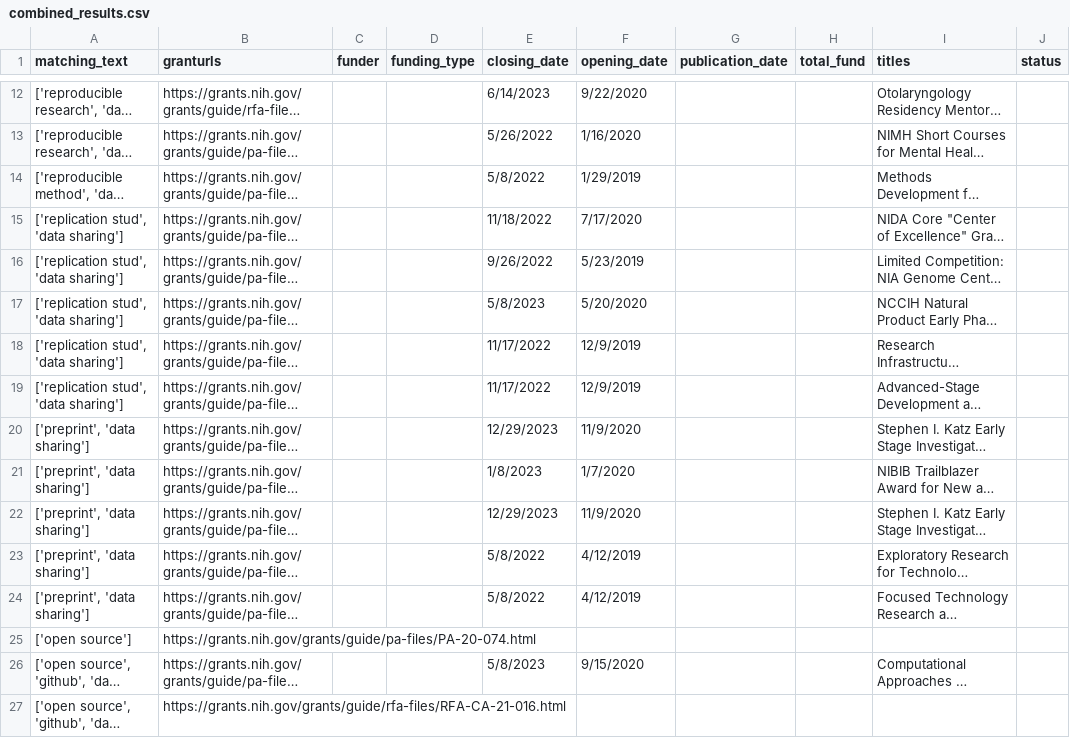
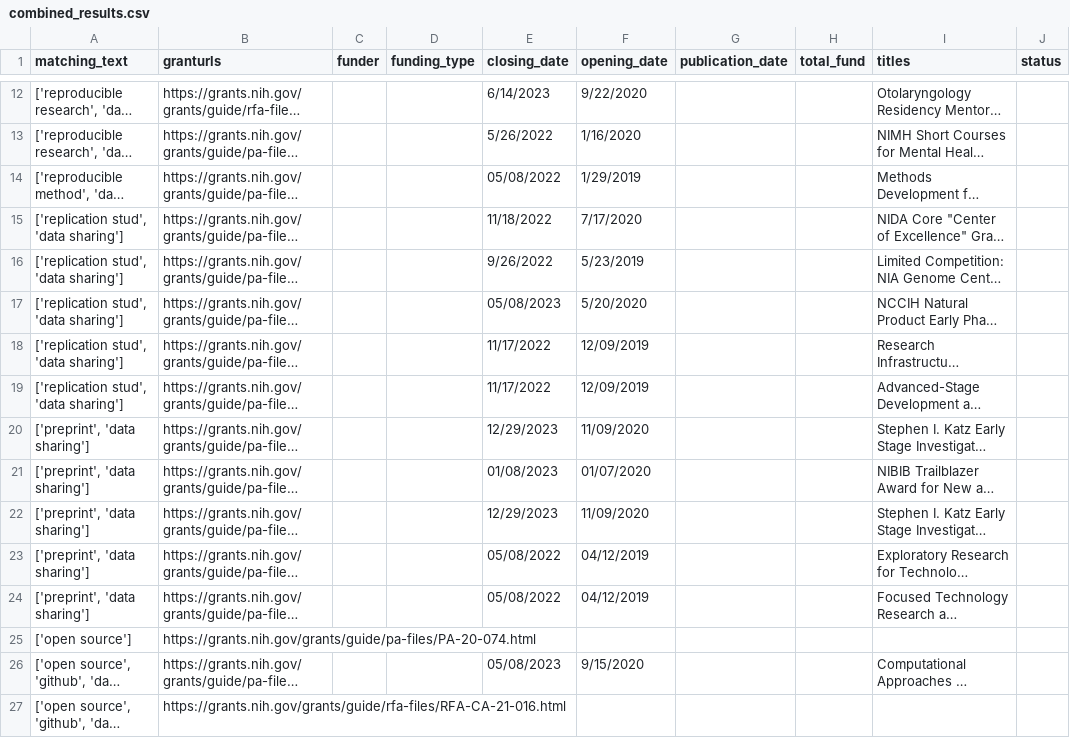
Before and after one commit to LorenzaDA/openresearch_funding, a CSV file: results/combined_results.csv, drawn as a sheet; only a part is shown, gaps mark what is left out; long unchanged cells end in …; the diff covers the shown part only; the diff names each change by its address in the sheet, - before the commit and + after, or states it on an @@ line.

Commit message:
Update combined_results.csv

```diff
--- a/results/combined_results.csv
+++ b/results/combined_results.csv
-E14 (closing_date): 5/8/2022
+E14 (closing_date): 05/08/2022
-E17 (closing_date): 5/8/2023
+E17 (closing_date): 05/08/2023
-F18:F19 (opening_date): 12/9/2019
+F18:F19 (opening_date): 12/09/2019
-F20 (opening_date): 11/9/2020
+F20 (opening_date): 11/09/2020
-E21 (closing_date): 1/8/2023
+E21 (closing_date): 01/08/2023
-F21 (opening_date): 1/7/2020
+F21 (opening_date): 01/07/2020
-F22 (opening_date): 11/9/2020
+F22 (opening_date): 11/09/2020
-E23:E24 (closing_date): 5/8/2022
+E23:E24 (closing_date): 05/08/2022
-F23:F24 (opening_date): 4/12/2019
+F23:F24 (opening_date): 04/12/2019
-E26 (closing_date): 5/8/2023
+E26 (closing_date): 05/08/2023
```
Also changed, not shown: 6 removed rows and 28 edited cells elsewhere in this file.
